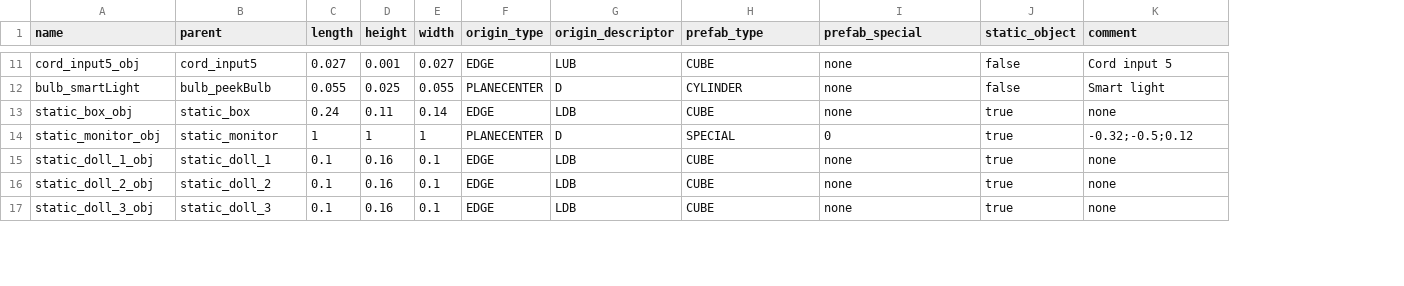
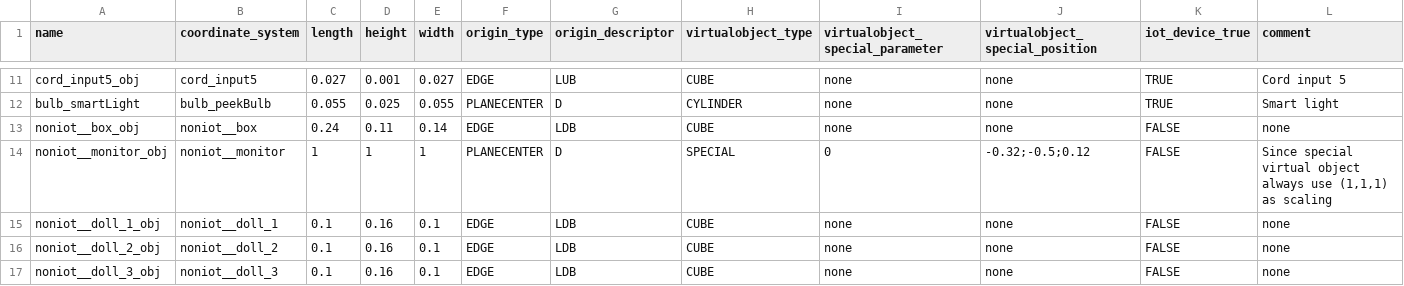
Before and after one commit to aru1702/Prototype_ARKitRoom, a CSV file: Assets/Resources/Database/VirtualPosition/desk_object.csv, drawn as a sheet; only a part is shown, gaps mark what is left out; removed rows and columns are numbered as before the commit, all else as after; the diff covers the shown part only; the diff names each change by its address in the sheet, - before the commit and + after, or states it on an @@ line.

```diff
--- a/Assets/Resources/Database/VirtualPosition/desk_object.csv
+++ b/Assets/Resources/Database/VirtualPosition/desk_object.csv
-column J (static_object), rows 11-17: false | false | true | true | true | true | true
+column J (virtualobject_special_position), rows 11-17: none | none | none | -0.32;-0.5;0.12 | none | none | none
+column K (iot_device_true), rows 11-17: TRUE | TRUE | FALSE | FALSE | FALSE | FALSE | FALSE
-B1: parent
+B1: coordinate_system
-H1: prefab_type
+H1: virtualobject_type
-I1: prefab_special
+I1: virtualobject_special_parameter
-A13 (name): static_box_obj
+A13 (name): noniot__box_obj
-B13 (coordinate_system): static_box
+B13 (coordinate_system): noniot__box
-A14 (name): static_monitor_obj
+A14 (name): noniot__monitor_obj
-B14 (coordinate_system): static_monitor
+B14 (coordinate_system): noniot__monitor
-L14 (comment): -0.32;-0.5;0.12
+L14 (comment): Since special virtual object always use (1,1,1) as scaling
-A15 (name): static_doll_1_obj
+A15 (name): noniot__doll_1_obj
-B15 (coordinate_system): static_doll_1
+B15 (coordinate_system): noniot__doll_1
-A16 (name): static_doll_2_obj
+A16 (name): noniot__doll_2_obj
-B16 (coordinate_system): static_doll_2
+B16 (coordinate_system): noniot__doll_2
-A17 (name): static_doll_3_obj
+A17 (name): noniot__doll_3_obj
-B17 (coordinate_system): static_doll_3
+B17 (coordinate_system): noniot__doll_3
```
Also changed, not shown: 11 edited cells elsewhere in this file, 27 other files.
